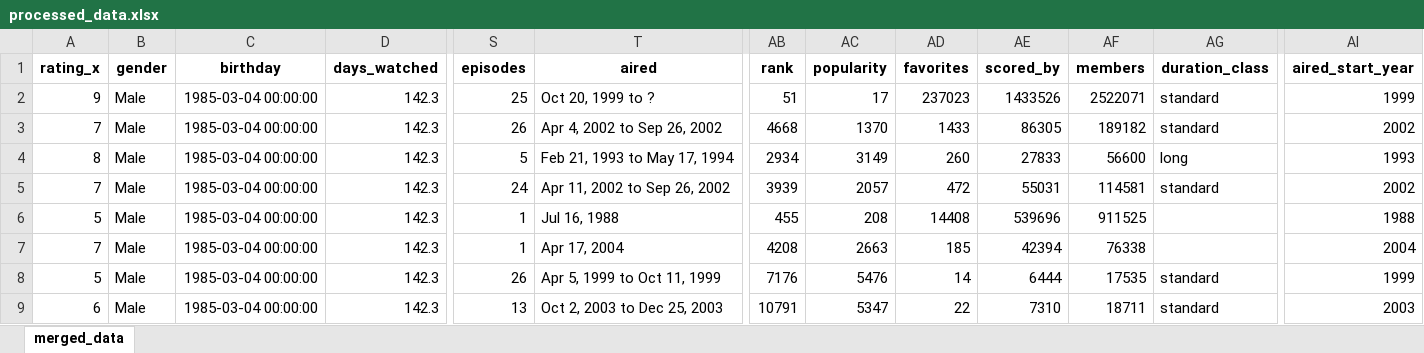
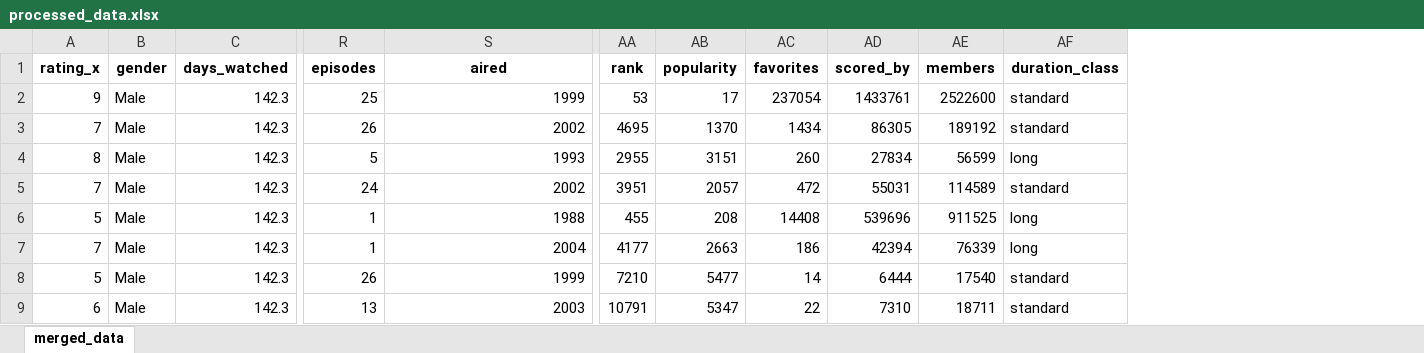
Before and after one commit to GitRadiation/anime_dataset_generator, an Excel workbook: processed_data.xlsx, sheet merged_data, drawn as a sheet; only a part is shown, gaps mark what is left out; values as stored, in another font and other column widths than the file's, no borders; removed rows and columns are numbered as before the commit, all else as after; the diff covers the shown part only; the diff names each change by its address in the sheet, - before the commit and + after, or states it on an @@ line.

```diff
--- a/processed_data.xlsx (sheet merged_data)
+++ b/processed_data.xlsx (sheet merged_data)
-column C (birthday), rows 2-9: all 1985-03-04 00:00:00
-column AI (aired_start_year), rows 2-9: 1999 | 2002 | 1993 | 2002 | 1988 | 2004 | 1999 | 2003
-S2 (aired): Oct 20, 1999 to ?
+S2 (aired): 1999
-AA2 (rank): 51
+AA2 (rank): 53
-AC2 (favorites): 237023
+AC2 (favorites): 237054
-AD2 (scored_by): 1433526
+AD2 (scored_by): 1433761
-AE2 (members): 2522071
+AE2 (members): 2522600
-S3 (aired): Apr 4, 2002 to Sep 26, 2002
+S3 (aired): 2002
-AA3 (rank): 4668
+AA3 (rank): 4695
-AC3 (favorites): 1433
+AC3 (favorites): 1434
-AE3 (members): 189182
+AE3 (members): 189192
-S4 (aired): Feb 21, 1993 to May 17, 1994
+S4 (aired): 1993
-AA4 (rank): 2934
+AA4 (rank): 2955
-AB4 (popularity): 3149
+AB4 (popularity): 3151
-AD4 (scored_by): 27833
+AD4 (scored_by): 27834
-AE4 (members): 56600
+AE4 (members): 56599
-S5 (aired): Apr 11, 2002 to Sep 26, 2002
+S5 (aired): 2002
-AA5 (rank): 3939
+AA5 (rank): 3951
-AE5 (members): 114581
+AE5 (members): 114589
-S6 (aired): Jul 16, 1988
+S6 (aired): 1988
-AF6:AF7 (duration_class): (empty)
+AF6:AF7 (duration_class): long
-S7 (aired): Apr 17, 2004
+S7 (aired): 2004
-AA7 (rank): 4208
+AA7 (rank): 4177
-AC7 (favorites): 185
+AC7 (favorites): 186
-AE7 (members): 76338
+AE7 (members): 76339
-S8 (aired): Apr 5, 1999 to Oct 11, 1999
+S8 (aired): 1999
-AA8 (rank): 7176
+AA8 (rank): 7210
-AB8 (popularity): 5476
+AB8 (popularity): 5477
-AE8 (members): 17535
+AE8 (members): 17540
-S9 (aired): Oct 2, 2003 to Dec 25, 2003
+S9 (aired): 2003
```
Also changed, not shown: 1465 edited cells elsewhere in this sheet, datos_limpios.xlsx, raw_data.xlsx, 4 other files.
